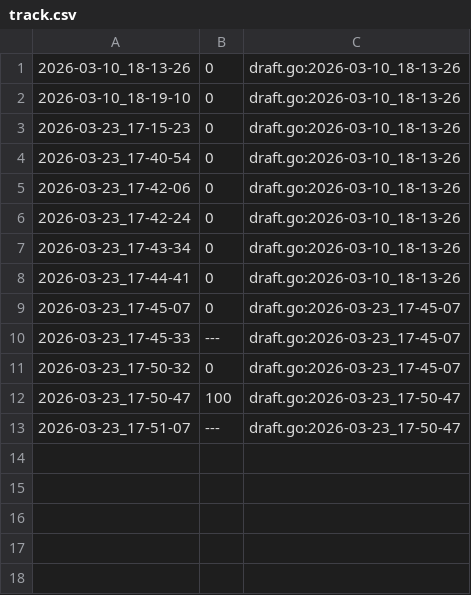
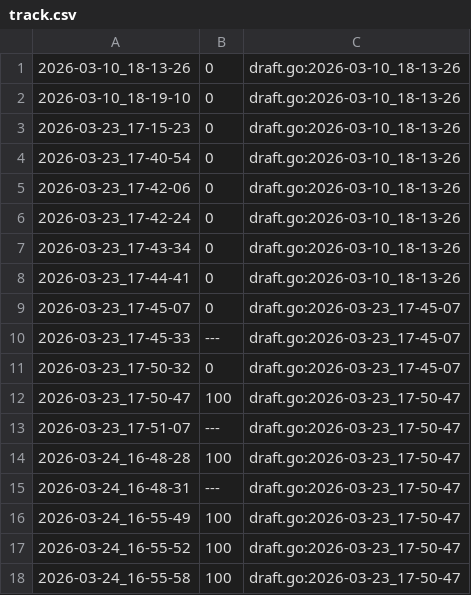
Before and after one commit to qxcode-course/fup-dd-playground-elennvtt, a CSV file: .tko/track/fup@resto/track.csv, drawn as a sheet; the diff names each change by its address in the sheet, - before the commit and + after, or states it on an @@ line.

```diff
--- a/.tko/track/fup@resto/track.csv
+++ b/.tko/track/fup@resto/track.csv
+row 14: 2026-03-24_16-48-28 | 100 | draft.go:2026-03-23_17-50-47
+row 15: 2026-03-24_16-48-31 | --- | draft.go:2026-03-23_17-50-47
+row 16: 2026-03-24_16-55-49 | 100 | draft.go:2026-03-23_17-50-47
+row 17: 2026-03-24_16-55-52 | 100 | draft.go:2026-03-23_17-50-47
+row 18: 2026-03-24_16-55-58 | 100 | draft.go:2026-03-23_17-50-47
```
Also changed, not shown: 6 other files.
